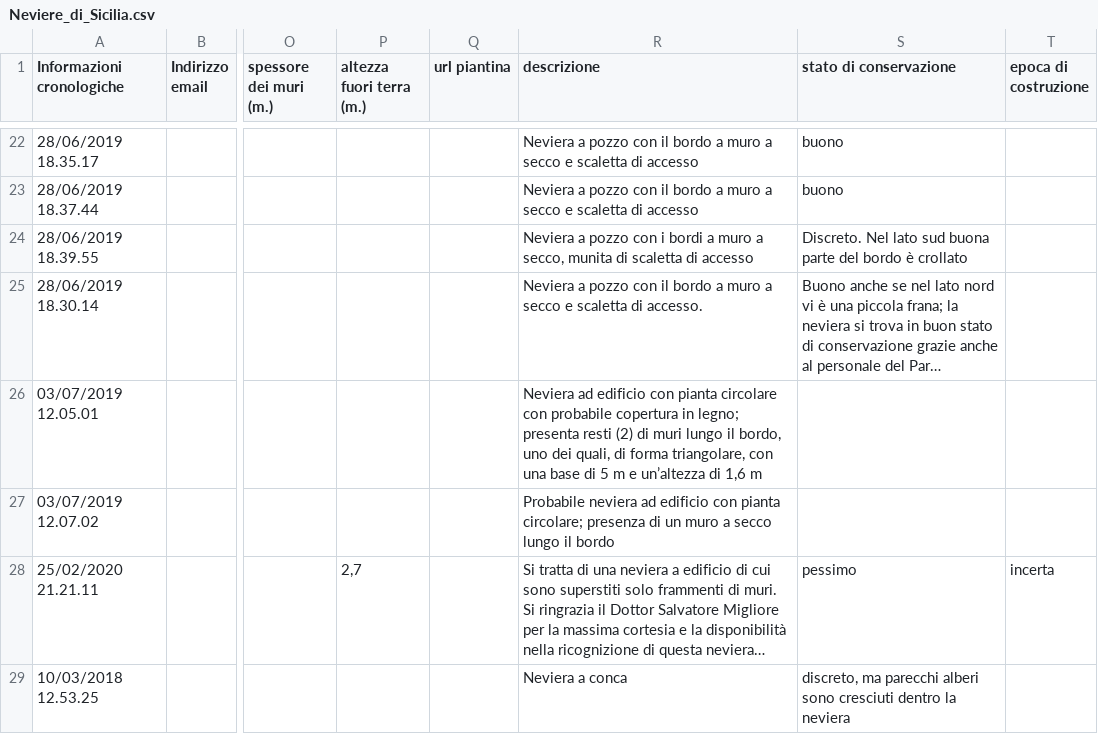
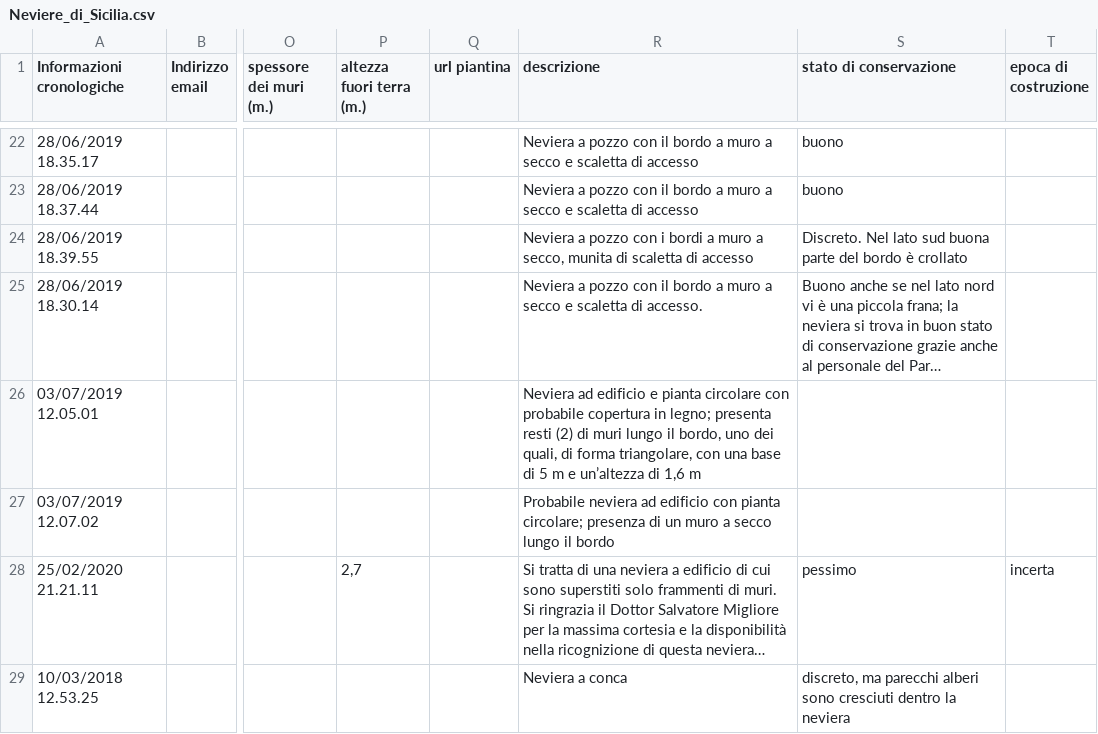
Before and after one commit to NeviereDiSicilia/nevieredisicilia.github.io, a CSV file: neviere/Neviere_di_Sicilia.csv, drawn as a sheet; only a part is shown, gaps mark what is left out; long unchanged cells end in …; the diff names each change by its address in the sheet, - before the commit and + after, or states it on an @@ line.

Commit message:
Update Neviere_di_Sicilia.csv

```diff
--- a/neviere/Neviere_di_Sicilia.csv
+++ b/neviere/Neviere_di_Sicilia.csv
-R26 (descrizione): …ad edificio con pianta circolare…
+R26 (descrizione): …ad edificio e pianta circolare…
```
